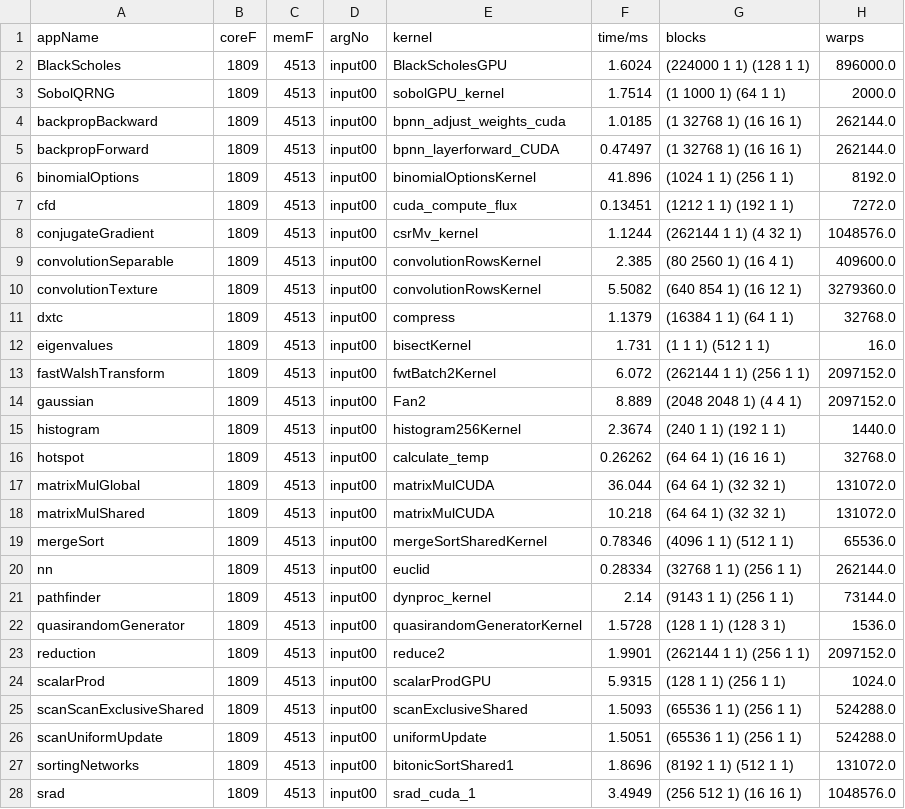
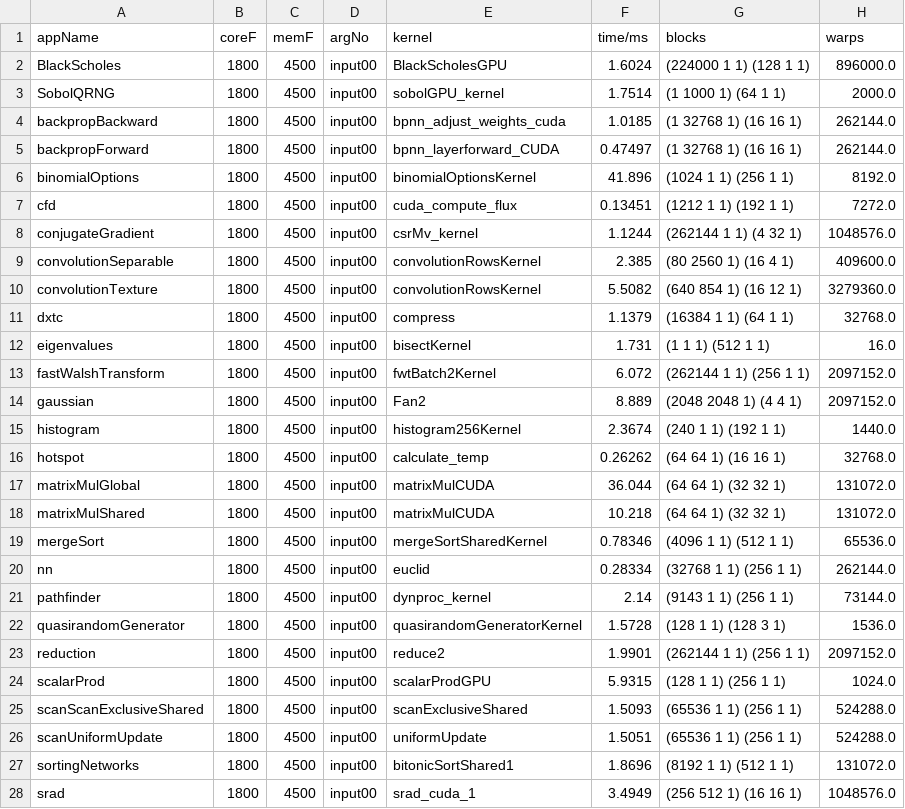
Before and after one commit to blackjack2015/NV-DVFS-Benchmark, a CSV file: csvs/titanx-real-Performance.csv, drawn as a sheet; only a part is shown; the diff covers the shown part only; the diff names each change by its address in the sheet, - before the commit and + after, or states it on an @@ line.

```diff
--- a/csvs/titanx-real-Performance.csv
+++ b/csvs/titanx-real-Performance.csv
-B2:B28 (coreF): 1809
+B2:B28 (coreF): 1800
-C2:C28 (memF): 4513
+C2:C28 (memF): 4500
```
Also changed, not shown: 6 edited cells elsewhere in this file, csvs/titanx-dvfs-real-Performance.csv, csvs/titanx-synthetic-Performance.csv.
